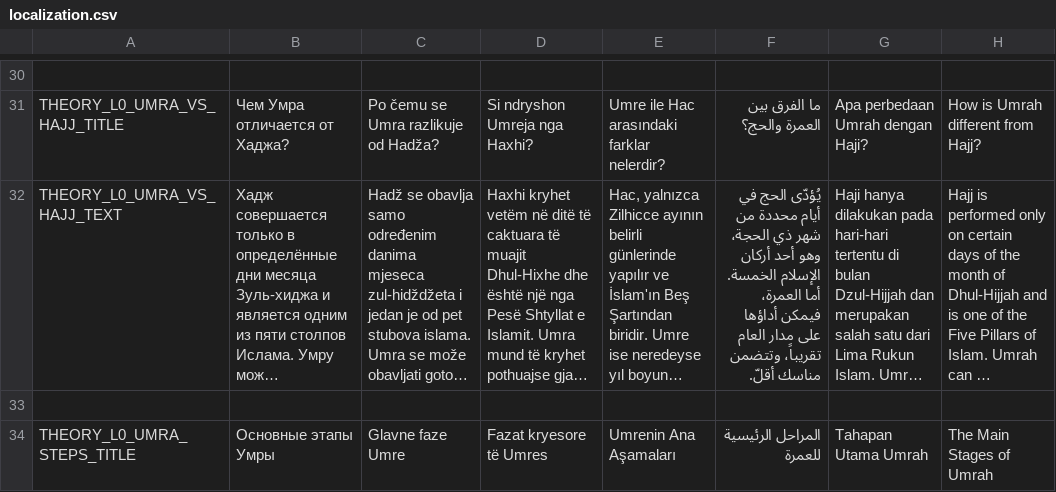
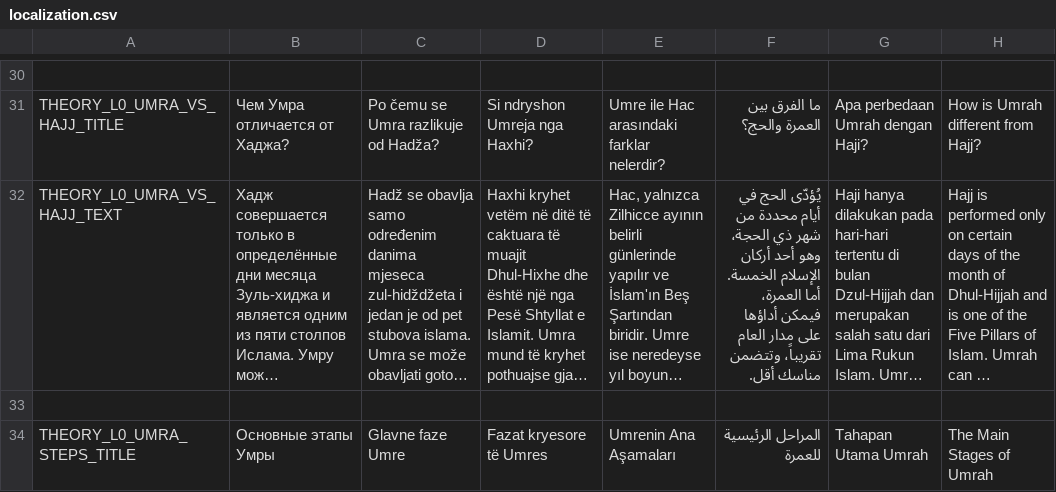
Before and after one commit to alkihuri/HajjFlow, a CSV file: Assets/Resources/localization.csv, drawn as a sheet; only a part is shown, gaps mark what is left out; long unchanged cells end in …; the diff covers the shown part only; the diff names each change by its address in the sheet, - before the commit and + after, or states it on an @@ line.

```diff
--- a/Assets/Resources/localization.csv
+++ b/Assets/Resources/localization.csv
-F32: …وتتضمن مناسك أقلّ.
+F32: …وتتضمن مناسك أقل.
```
Also changed, not shown: 33 edited cells elsewhere in this file, 2 other files.
